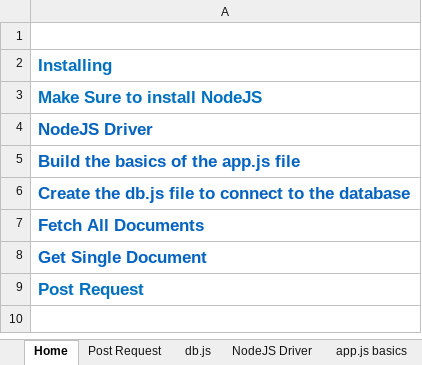
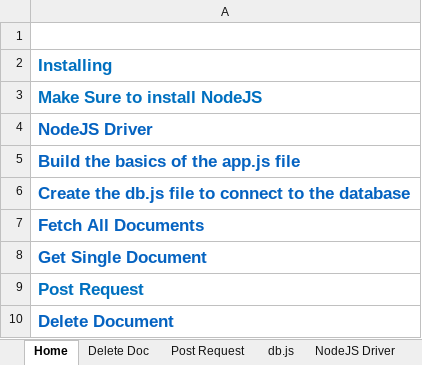
Before and after one commit to ahmedaljabbari/Alter-Bill, an Excel workbook: MongoDB-2022.xlsx, sheet Home, drawn as a sheet; values as stored, in another font and other column widths than the file's, no borders; the diff names each change by its address in the sheet, - before the commit and + after, or states it on an @@ line.

Commit message:
Lesson 21 - Delete Document

```diff
--- a/MongoDB-2022.xlsx (sheet Home)
+++ b/MongoDB-2022.xlsx (sheet Home)
+sheet tab: Delete Doc
+row 10: Delete Document
```
Also changed, not shown: 1 other file.
